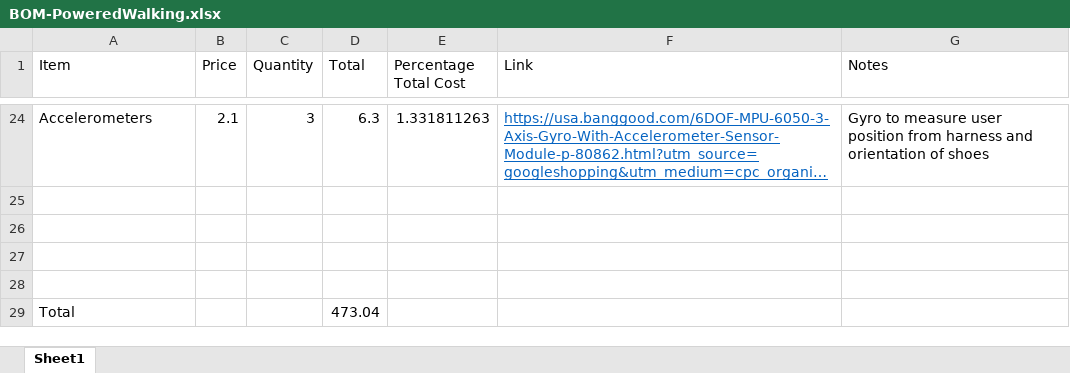
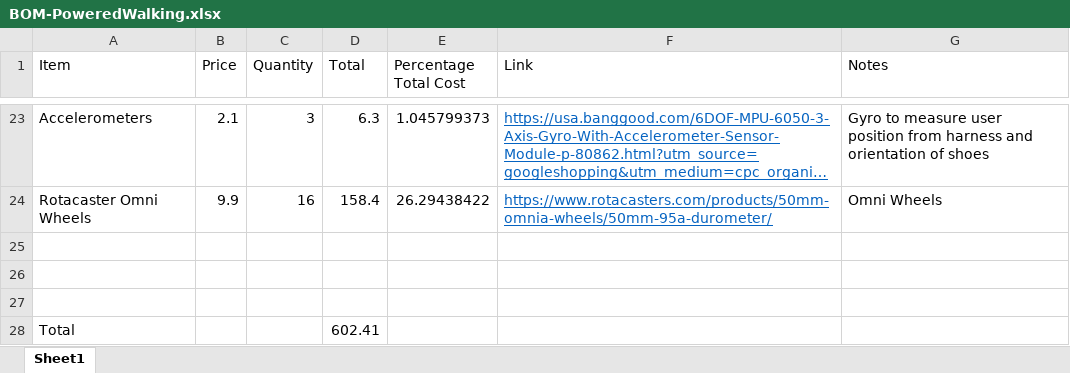
Before and after one commit to finallyfunctional/vr-shoes-3d-models, an Excel workbook: BOM-PoweredWalking.xlsx, sheet Sheet1, drawn as a sheet; only a part is shown, gaps mark what is left out; long unchanged cells end in …; values as stored, in another font and other column widths than the file's, no borders; removed rows and columns are numbered as before the commit, all else as after; the diff covers the shown part only; the diff names each change by its address in the sheet, - before the commit and + after, or states it on an @@ line.

```diff
--- a/BOM-PoweredWalking.xlsx (sheet Sheet1)
+++ b/BOM-PoweredWalking.xlsx (sheet Sheet1)
-E23 (Percentage Total Cost): 1.331811263
+E23 (Percentage Total Cost): 1.045799373
+row 24: Rotacaster Omni Wheels | 9.9 | 16 | 158.4 | 26.29438422 | https://www.rotacasters.com/products/50mm-omnia-wheels/50mm-95a-durometer/ | Omni Wheels
-row 28: (empty)
-D28 (Total): 473.04
+D28 (Total): 602.41
```
Also changed, not shown: 3 added rows, 4 removed rows and 30 edited cells elsewhere in this sheet, formulas that keep their value, BOM-OnlyPoweredBraking.xlsx, BOM-Prototype.xlsx.
